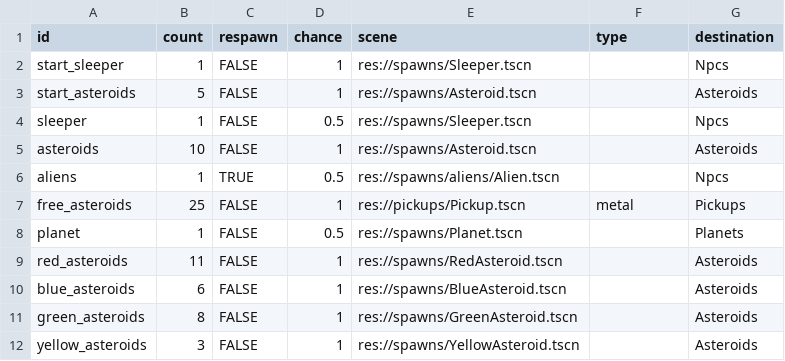
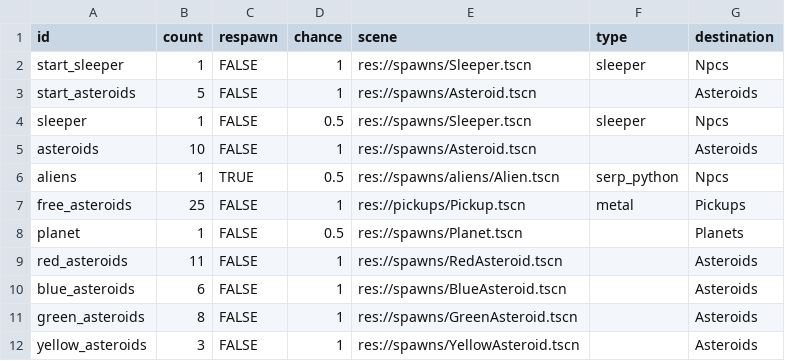
Before and after one commit to EamonnMR/SurviveSpace, a CSV file: data/spawns.csv, drawn as a sheet.

```diff
--- a/data/spawns.csv
+++ b/data/spawns.csv
@@ -1,7 +1,7 @@
 id,count,respawn,chance,scene,type,destination
-start_sleeper,1,FALSE,1,res://spawns/Sleeper.tscn,,Npcs
+start_sleeper,1,FALSE,1,res://spawns/Sleeper.tscn,sleeper,Npcs
 start_asteroids,5,FALSE,1,res://spawns/Asteroid.tscn,,Asteroids
-sleeper,1,FALSE,0.5,res://spawns/Sleeper.tscn,,Npcs
+sleeper,1,FALSE,0.5,res://spawns/Sleeper.tscn,sleeper,Npcs
 asteroids,10,FALSE,1,res://spawns/Asteroid.tscn,,Asteroids
-aliens,1,TRUE,0.5,res://spawns/aliens/Alien.tscn,,Npcs
+aliens,1,TRUE,0.5,res://spawns/aliens/Alien.tscn,serp_python,Npcs
 free_asteroids,25,FALSE,1,res://pickups/Pickup.tscn,metal,Pickups
```
Also changed, not shown: 14 other files.
